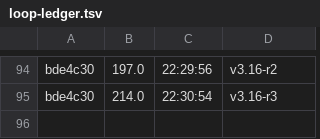
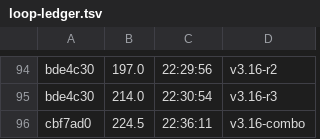
Before and after one commit to datell1357/dossal, a TSV file: loop-ledger.tsv, drawn as a sheet; only a part is shown, gaps mark what is left out.

Commit message:
bench: 224.5 (combo era)

```diff
--- a/loop-ledger.tsv
+++ b/loop-ledger.tsv
@@ -95 +95,2 @@ bde4c30	197.0	22:29:56	v3.16-r2
 bde4c30	214.0	22:30:54	v3.16-r3
+cbf7ad0	224.5	22:36:11	v3.16-combo
```
Also changed, not shown: 1 other file.
